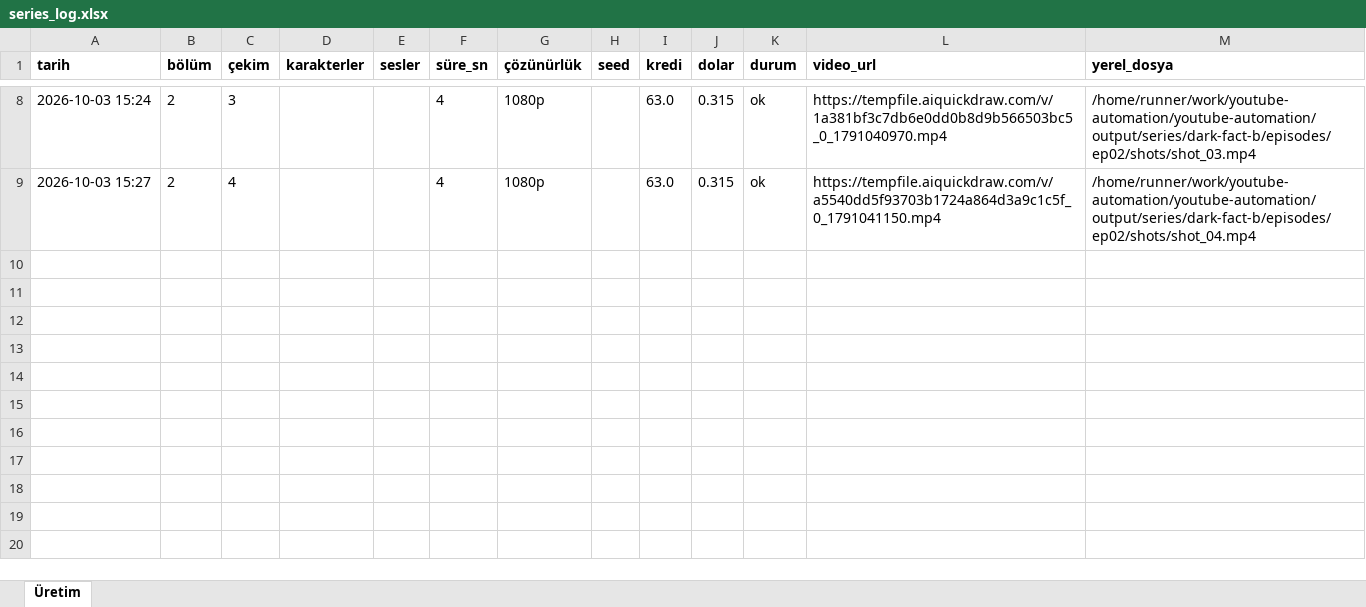
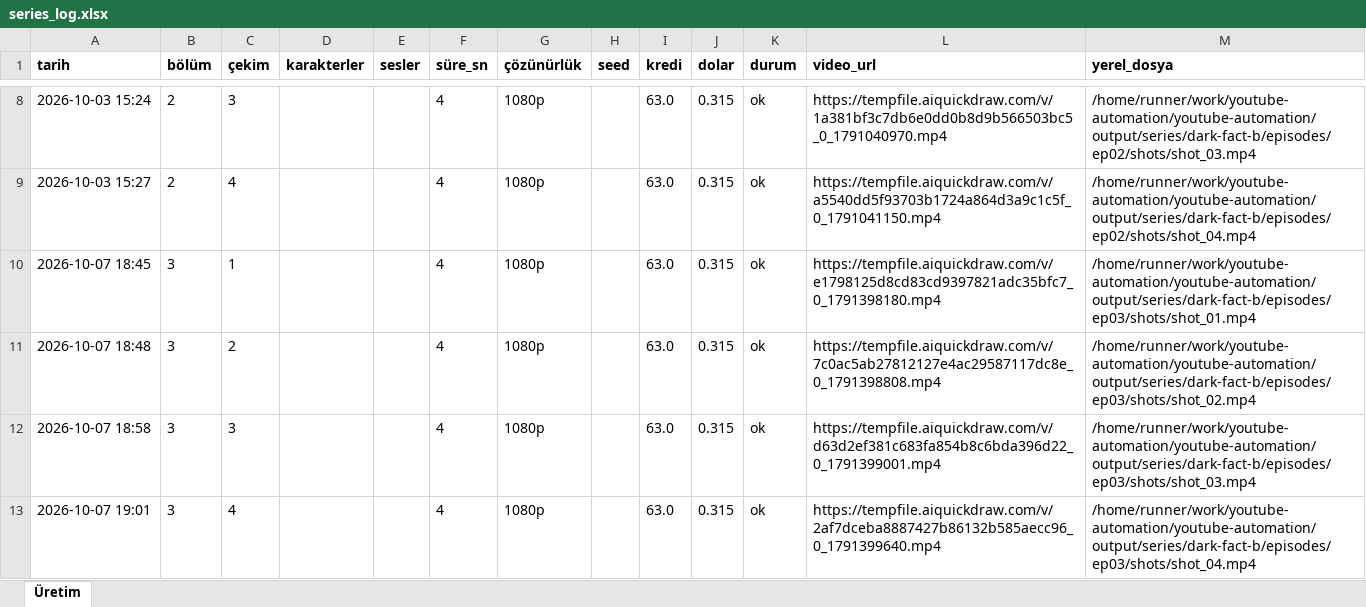
Before and after one commit to Wolkchen00/youtube-automation, an Excel workbook: shadowedhistory/dark-fact-b/series_log.xlsx, sheet Üretim, drawn as a sheet; only a part is shown, gaps mark what is left out; values as stored, in another font and other column widths than the file's, no borders; the diff names each change by its address in the sheet, - before the commit and + after, or states it on an @@ line.

```diff
--- a/shadowedhistory/dark-fact-b/series_log.xlsx (sheet Üretim)
+++ b/shadowedhistory/dark-fact-b/series_log.xlsx (sheet Üretim)
+row 10: 2026-10-07 18:45 | 3 | 1 |  |  | 4 | 1080p |  | 63.0 | 0.315 | ok | https://tempfile.aiquickdraw.com/v/e1798125d8cd83cd9397821adc35bfc7_0_1791398180.mp4 | /home/runner/work/youtube-automation/youtube-automation/output/series/dark-fact-b/episodes/ep03/shots/shot_01.mp4
+row 11: 2026-10-07 18:48 | 3 | 2 |  |  | 4 | 1080p |  | 63.0 | 0.315 | ok | https://tempfile.aiquickdraw.com/v/7c0ac5ab27812127e4ac29587117dc8e_0_1791398808.mp4 | /home/runner/work/youtube-automation/youtube-automation/output/series/dark-fact-b/episodes/ep03/shots/shot_02.mp4
+row 12: 2026-10-07 18:58 | 3 | 3 |  |  | 4 | 1080p |  | 63.0 | 0.315 | ok | https://tempfile.aiquickdraw.com/v/d63d2ef381c683fa854b8c6bda396d22_0_1791399001.mp4 | /home/runner/work/youtube-automation/youtube-automation/output/series/dark-fact-b/episodes/ep03/shots/shot_03.mp4
+row 13: 2026-10-07 19:01 | 3 | 4 |  |  | 4 | 1080p |  | 63.0 | 0.315 | ok | https://tempfile.aiquickdraw.com/v/2af7dceba8887427b86132b585aecc96_0_1791399640.mp4 | /home/runner/work/youtube-automation/youtube-automation/output/series/dark-fact-b/episodes/ep03/shots/shot_04.mp4
```
Also changed, not shown: 8 other files.
